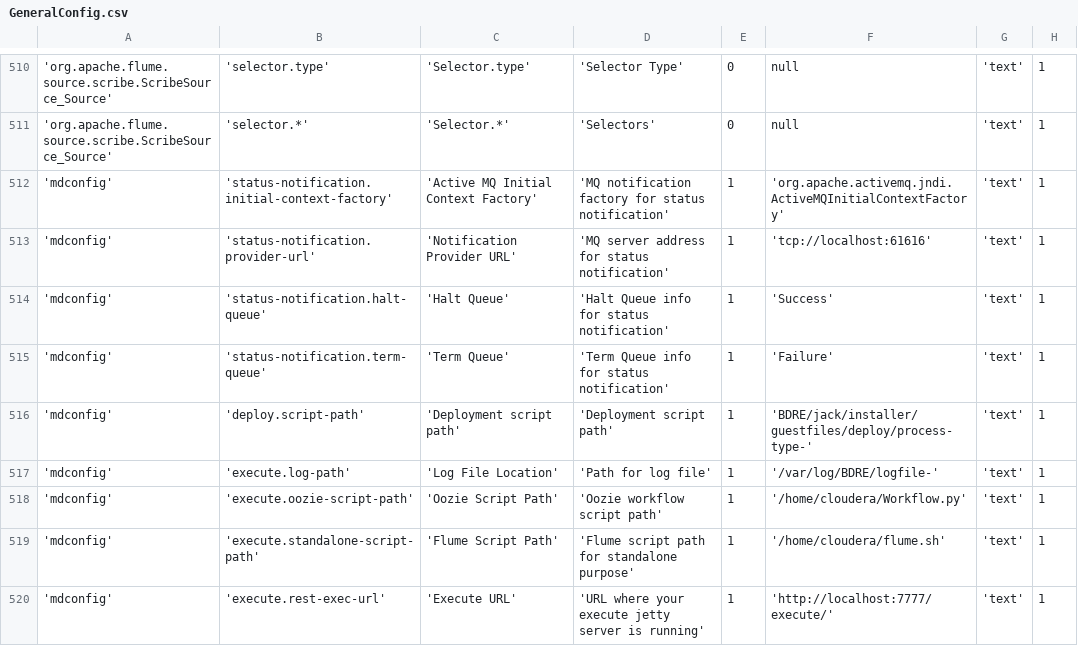
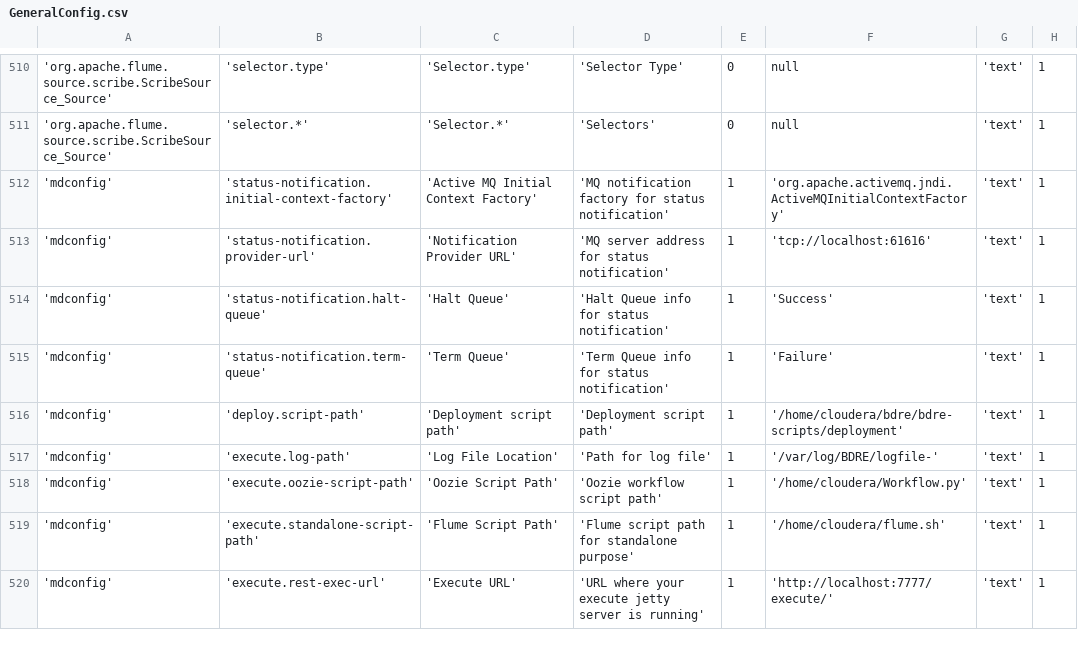
Before and after one commit to WiproOpenSource/openbdre, a CSV file: databases/setup/GeneralConfig.csv, drawn as a sheet; only a part is shown, gaps mark what is left out; the diff names each change by its address in the sheet, - before the commit and + after, or states it on an @@ line.

Commit message:
deployment checkpoint

```diff
--- a/databases/setup/GeneralConfig.csv
+++ b/databases/setup/GeneralConfig.csv
-F516: 'BDRE/jack/installer/guestfiles/deploy/process-type-'
+F516: '/home/cloudera/bdre/bdre-scripts/deployment'
```
Also changed, not shown: 6 other files.
